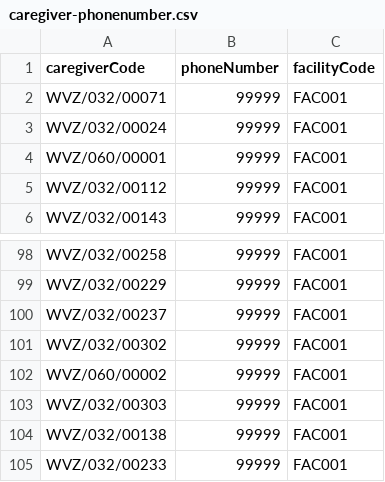
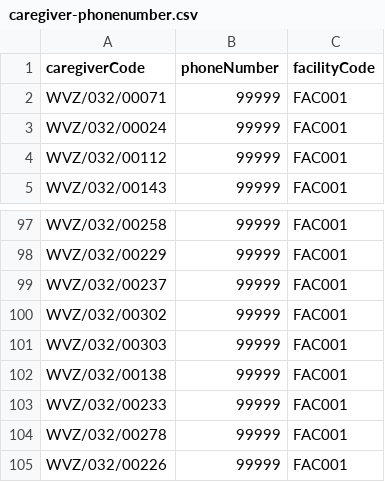
Before and after one commit to motech/stepsovc-motech-delivery, a CSV file: stepsovc-deploy/src/main/resources/csv/caregiver-phonenumber.csv, drawn as a sheet; only a part is shown, gaps mark what is left out; the shorter side is filled out with more unchanged rows; the diff names each change by its address in the sheet, - before the commit and + after, or states it on an @@ line.

```diff
--- a/stepsovc-deploy/src/main/resources/csv/caregiver-phonenumber.csv
+++ b/stepsovc-deploy/src/main/resources/csv/caregiver-phonenumber.csv
-row 4: WVZ/060/00001 | 99999 | FAC001
-row 102: WVZ/060/00002 | 99999 | FAC001
```
Also changed, not shown: stepsovc-deploy/src/main/resources/csv/caregiver.csv, stepsovc-deploy/src/main/resources/csv/facility.csv, 8 other files.
